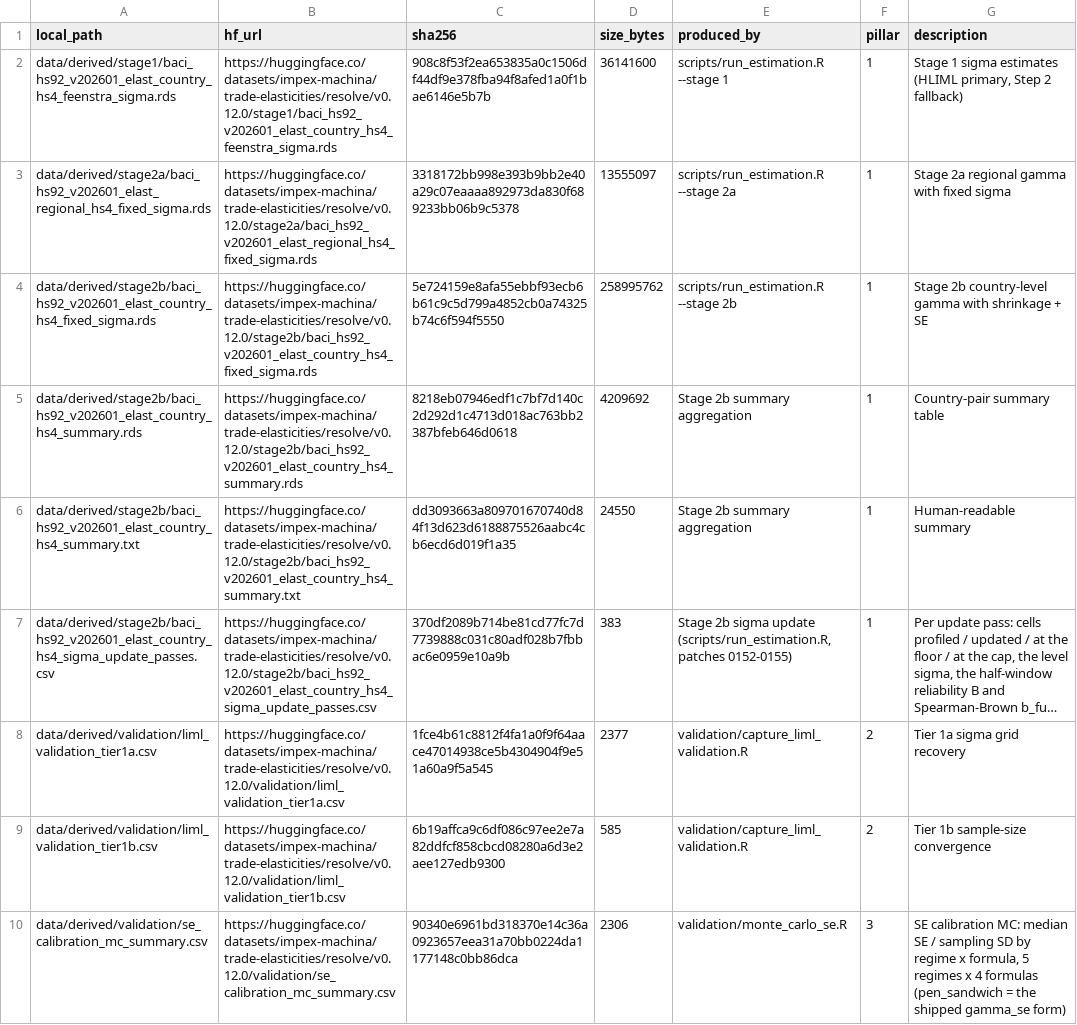
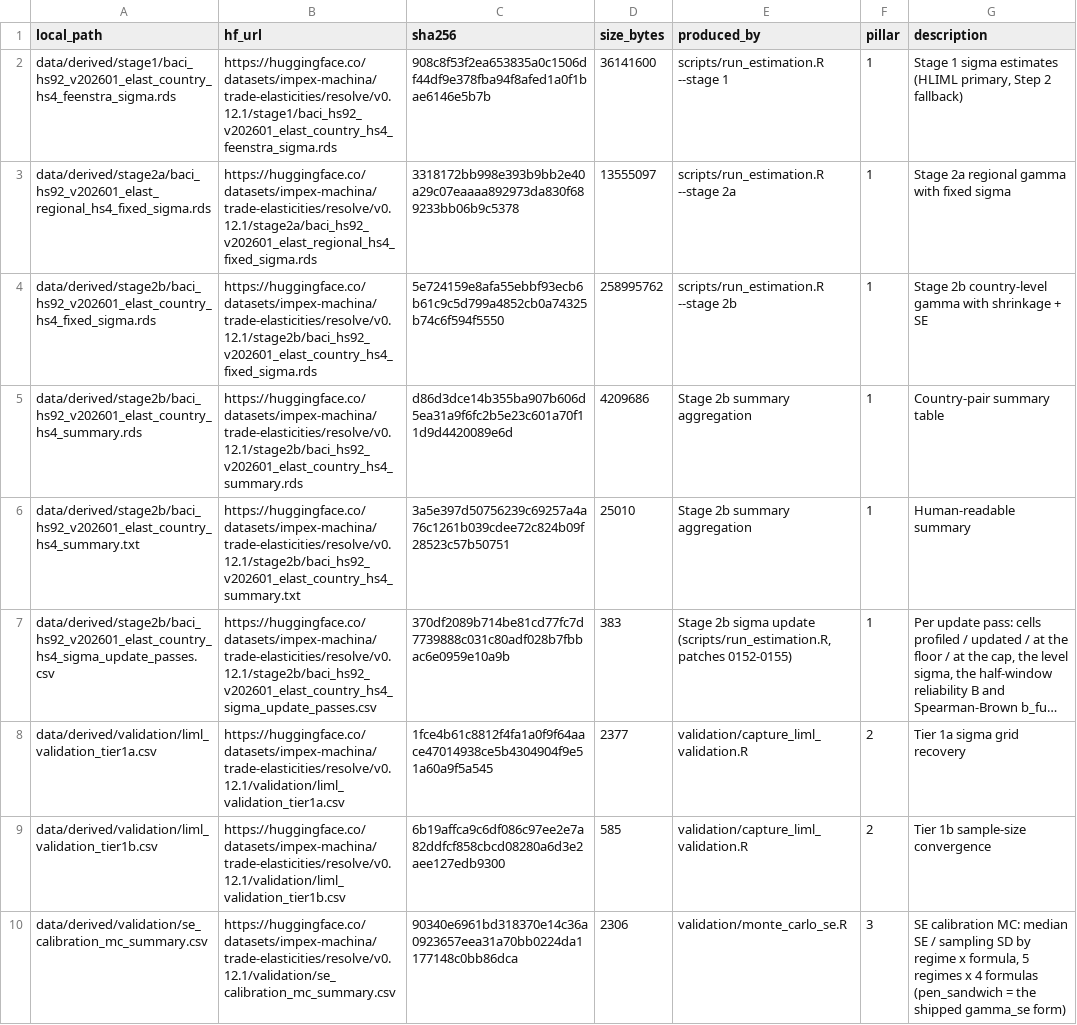
Before and after one commit to impex-machina/trade-elasticities, a CSV file: data/manifest.csv, drawn as a sheet; only a part is shown; long unchanged cells end in …; the diff covers the shown part only; the diff names each change by its address in the sheet, - before the commit and + after, or states it on an @@ line.

Commit message:
release v0.12.1: product table share_cells_own_sigma and Stage-2b summary defaults rebuilt (patches 0163-0164); no re-estimation; manifest pinned to v0.12.1; card: the summary's gamma defaults print as not recorded (the v0.12.0 pass log predates the column)

```diff
--- a/data/manifest.csv
+++ b/data/manifest.csv
-B2 (hf_url): https://huggingface.co/datasets/impex-machina/trade-elasticities/resolve/v0.12.0/stage1/baci_hs92_v202601_elast_country_hs4_feenstra_sigma.rds
+B2 (hf_url): https://huggingface.co/datasets/impex-machina/trade-elasticities/resolve/v0.12.1/stage1/baci_hs92_v202601_elast_country_hs4_feenstra_sigma.rds
-B3 (hf_url): https://huggingface.co/datasets/impex-machina/trade-elasticities/resolve/v0.12.0/stage2a/baci_hs92_v202601_elast_regional_hs4_fixed_sigma.rds
+B3 (hf_url): https://huggingface.co/datasets/impex-machina/trade-elasticities/resolve/v0.12.1/stage2a/baci_hs92_v202601_elast_regional_hs4_fixed_sigma.rds
-B4 (hf_url): https://huggingface.co/datasets/impex-machina/trade-elasticities/resolve/v0.12.0/stage2b/baci_hs92_v202601_elast_country_hs4_fixed_sigma.rds
+B4 (hf_url): https://huggingface.co/datasets/impex-machina/trade-elasticities/resolve/v0.12.1/stage2b/baci_hs92_v202601_elast_country_hs4_fixed_sigma.rds
-B5 (hf_url): https://huggingface.co/datasets/impex-machina/trade-elasticities/resolve/v0.12.0/stage2b/baci_hs92_v202601_elast_country_hs4_summary.rds
+B5 (hf_url): https://huggingface.co/datasets/impex-machina/trade-elasticities/resolve/v0.12.1/stage2b/baci_hs92_v202601_elast_country_hs4_summary.rds
-C5 (sha256): 8218eb07946edf1c7bf7d140c2d292d1c4713d018ac763bb2387bfeb646d0618
+C5 (sha256): d86d3dce14b355ba907b606d5ea31a9f6fc2b5e23c601a70f11d9d4420089e6d
-D5 (size_bytes): 4209692
+D5 (size_bytes): 4209686
-B6 (hf_url): https://huggingface.co/datasets/impex-machina/trade-elasticities/resolve/v0.12.0/stage2b/baci_hs92_v202601_elast_country_hs4_summary.txt
+B6 (hf_url): https://huggingface.co/datasets/impex-machina/trade-elasticities/resolve/v0.12.1/stage2b/baci_hs92_v202601_elast_country_hs4_summary.txt
-C6 (sha256): dd3093663a809701670740d84f13d623d6188875526aabc4cb6ecd6d019f1a35
+C6 (sha256): 3a5e397d50756239c69257a4a76c1261b039cdee72c824b09f28523c57b50751
-D6 (size_bytes): 24550
+D6 (size_bytes): 25010
-B7 (hf_url): https://huggingface.co/datasets/impex-machina/trade-elasticities/resolve/v0.12.0/stage2b/baci_hs92_v202601_elast_country_hs4_sigma_update_passes.csv
+B7 (hf_url): https://huggingface.co/datasets/impex-machina/trade-elasticities/resolve/v0.12.1/stage2b/baci_hs92_v202601_elast_country_hs4_sigma_update_passes.csv
-B8 (hf_url): https://huggingface.co/datasets/impex-machina/trade-elasticities/resolve/v0.12.0/validation/liml_validation_tier1a.csv
+B8 (hf_url): https://huggingface.co/datasets/impex-machina/trade-elasticities/resolve/v0.12.1/validation/liml_validation_tier1a.csv
-B9 (hf_url): https://huggingface.co/datasets/impex-machina/trade-elasticities/resolve/v0.12.0/validation/liml_validation_tier1b.csv
+B9 (hf_url): https://huggingface.co/datasets/impex-machina/trade-elasticities/resolve/v0.12.1/validation/liml_validation_tier1b.csv
-B10 (hf_url): https://huggingface.co/datasets/impex-machina/trade-elasticities/resolve/v0.12.0/validation/se_calibration_mc_summary.csv
+B10 (hf_url): https://huggingface.co/datasets/impex-machina/trade-elasticities/resolve/v0.12.1/validation/se_calibration_mc_summary.csv
```
Also changed, not shown: 12 edited cells elsewhere in this file, 4 other files.
